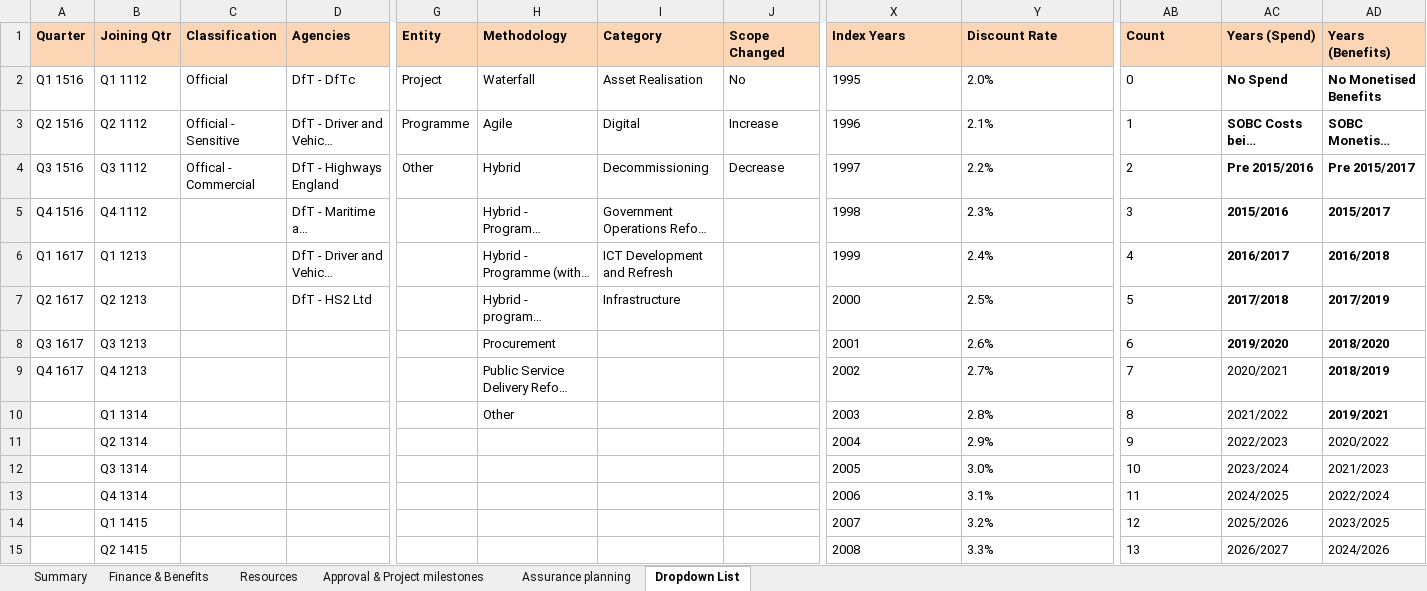
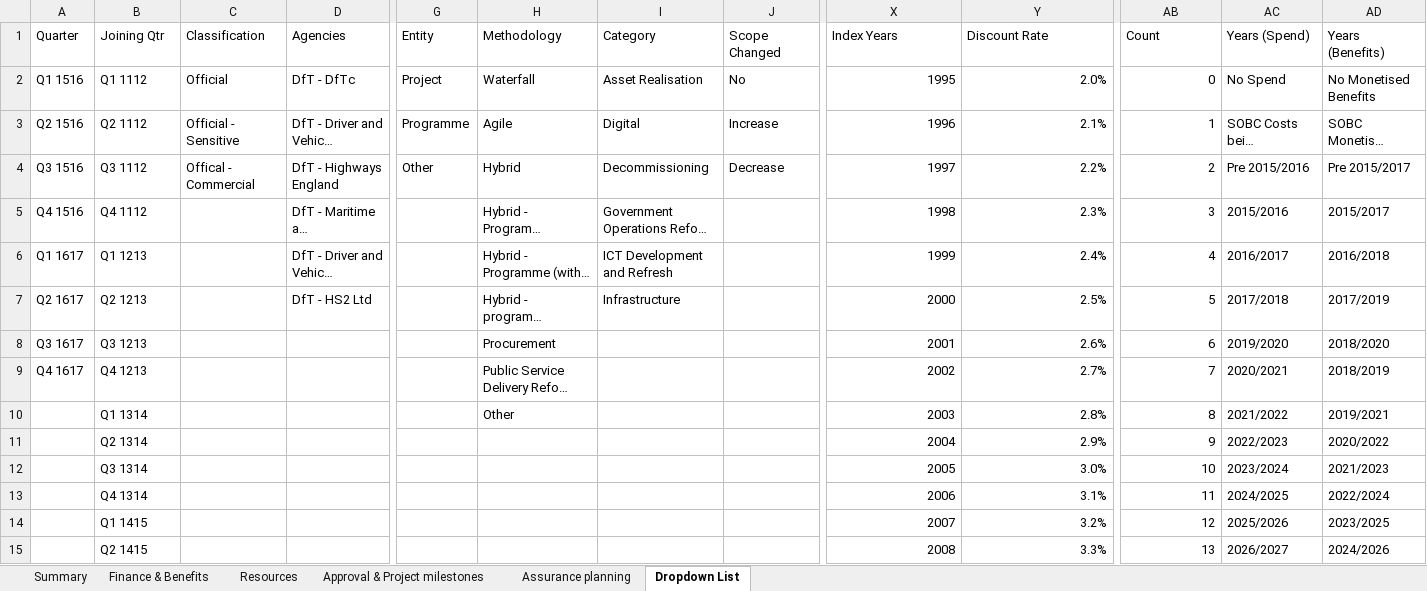
Before and after one commit to yulqen/bcompiler, an Excel workbook: bcompiler/source_files/bicc_template.xlsx, sheet Dropdown List, drawn as a sheet; only a part is shown, gaps mark what is left out; long unchanged cells end in …; values as stored, in another font and other column widths than the file's, no borders; 1 other sheet too large or unreadable and not compared; the diff covers the shown part only; the diff names each change by its address in the sheet, - before the commit and + after, or states it on an @@ line.

```diff
--- a/bcompiler/source_files/bicc_template.xlsx (sheet Dropdown List)
+++ b/bcompiler/source_files/bicc_template.xlsx (sheet Dropdown List)
@@ A1:D1 fill: #FCD5B5 → none, bold: on → off @@
-G1:J1 fill: #FCD5B5
+G1:J1 fill: none
-G1:AD1 bold: on
+G1:AD1 bold: off
-X1:AD1 fill: #FCD5B5
+X1:AD1 fill: none
-X2:Y15 alignment: left
+X2:Y15 alignment: right
-AB2:AB15 alignment: left
+AB2:AB15 alignment: right
-AC2:AD8 bold: on
+AC2:AD8 bold: off
-AD9:AD10 bold: on
+AD9:AD10 bold: off
```
Also changed, not shown: cell formats elsewhere in this sheet, 5 other files.
